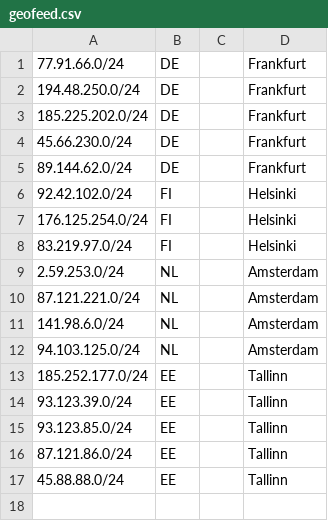
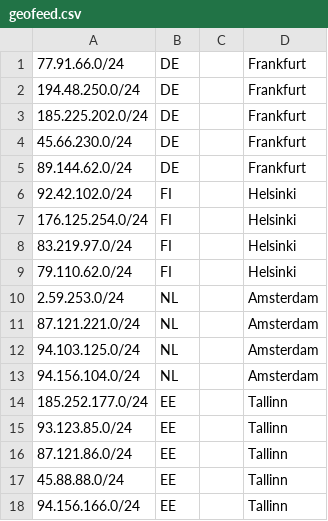
Before and after one commit to 1cent-host/1cent-host.github.io, a CSV file: geofeed.csv, drawn as a sheet; removed rows and columns are numbered as before the commit, all else as after; the diff names each change by its address in the sheet, - before the commit and + after, or states it on an @@ line.

Commit message:
Update geofeed.csv

```diff
--- a/geofeed.csv
+++ b/geofeed.csv
+row 9: 79.110.62.0/24 | FI |  | Helsinki
-row 11: 141.98.6.0/24 | NL |  | Amsterdam
+row 13: 94.156.104.0/24 | NL |  | Amsterdam
-row 14: 93.123.39.0/24 | EE |  | Tallinn
+row 18: 94.156.166.0/24 | EE |  | Tallinn
```
